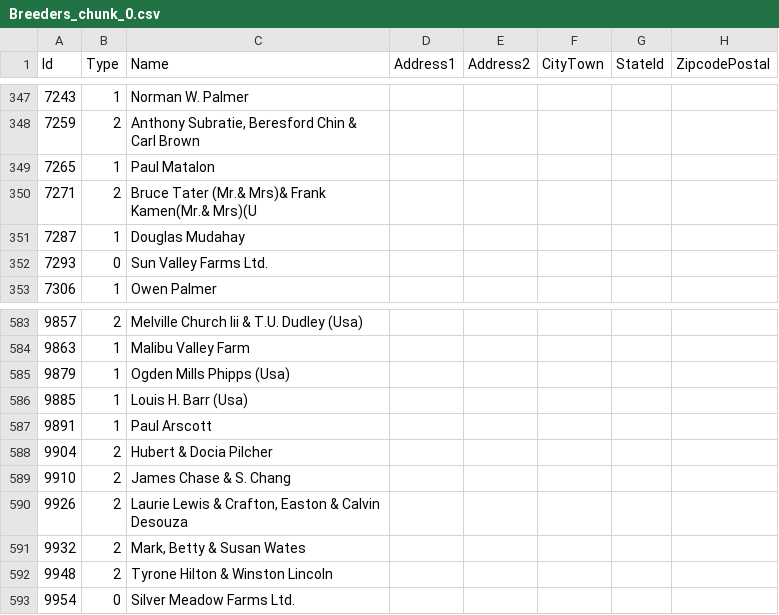
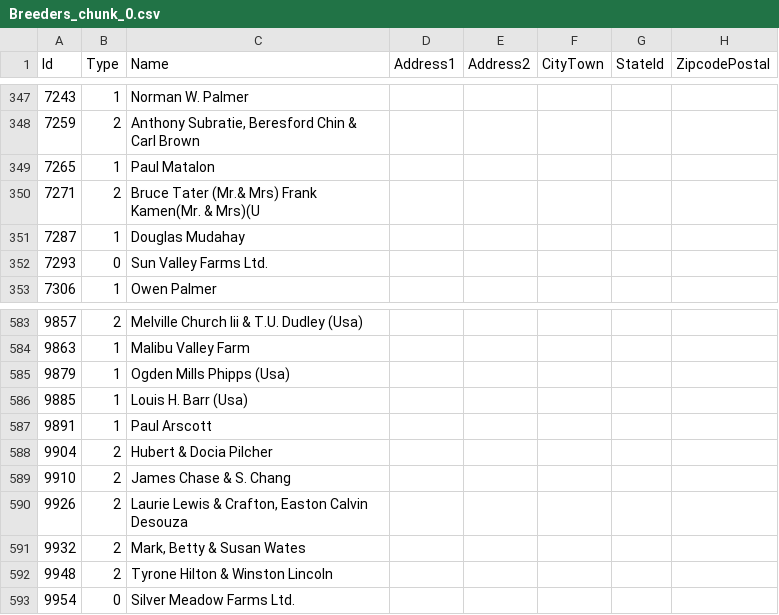
Before and after one commit to BasilBarnabyCa/svrel-data-exporter, a CSV file: exports/csvs/personnel-config/Breeders_chunk_0.csv, drawn as a sheet; only a part is shown, gaps mark what is left out; the diff names each change by its address in the sheet, - before the commit and + after, or states it on an @@ line.

```diff
--- a/exports/csvs/personnel-config/Breeders_chunk_0.csv
+++ b/exports/csvs/personnel-config/Breeders_chunk_0.csv
-C350 (Name): …Tater (Mr.& Mrs)& Frank Kamen(Mr.& Mrs)(U
+C350 (Name): …Tater (Mr.& Mrs) Frank Kamen(Mr. & Mrs)(U
-C590 (Name): …Crafton, Easton & Calvin Desouza
+C590 (Name): …Crafton, Easton Calvin Desouza
```
Also changed, not shown: exports/csvs/horse-config/Horses_chunk_0.csv, exports/csvs/variables-config/Configurations_chunk_0.csv, 47 other files.
